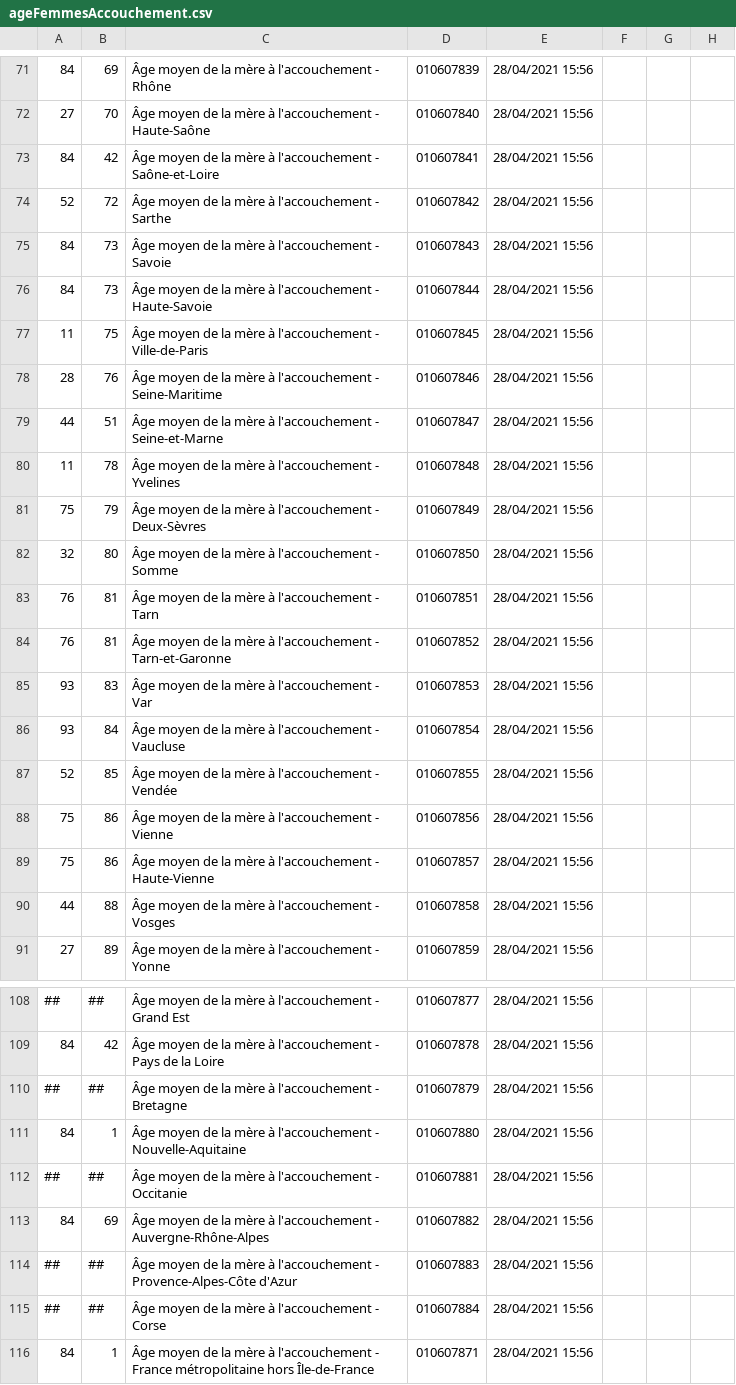
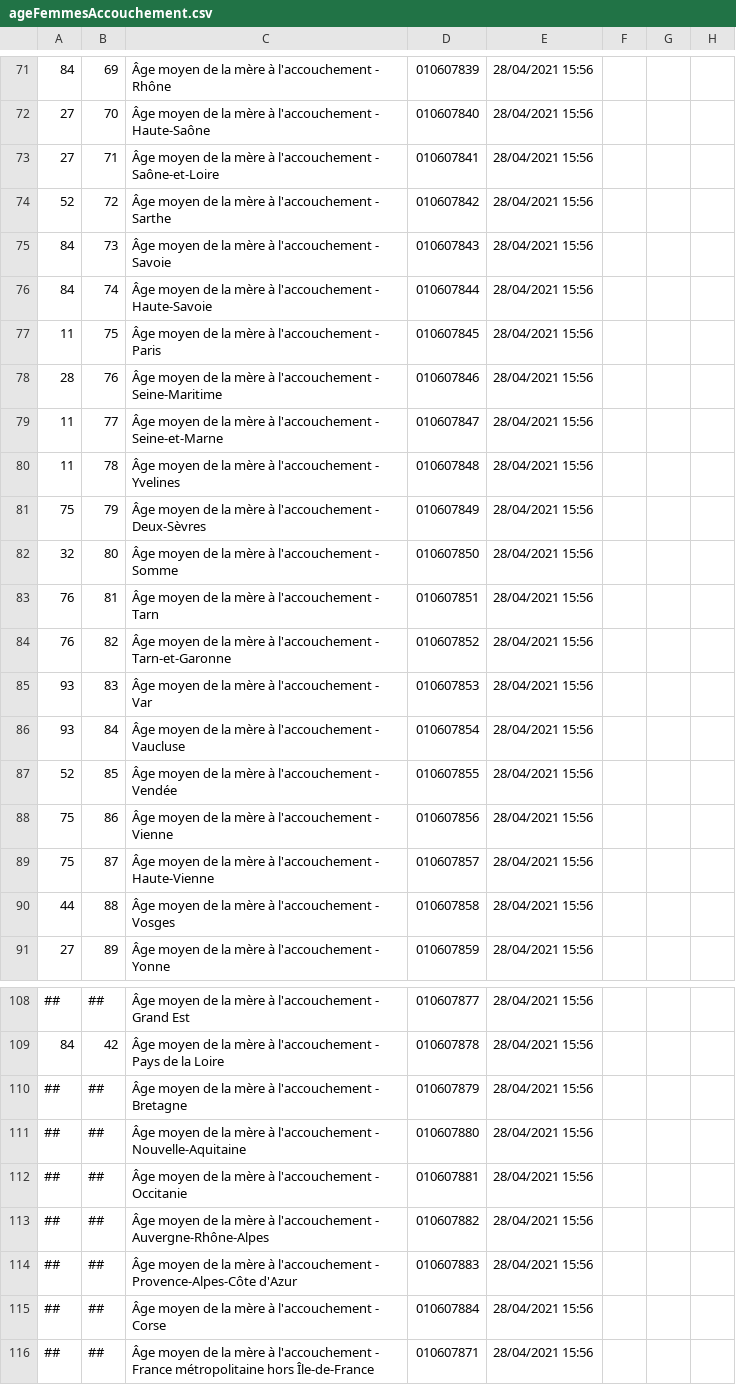
Before and after one commit to paultheron-X/INF552-Project-Data-Visualisation, a CSV file: data/donnees_clean/ageFemmesAccouchement.csv, drawn as a sheet; only a part is shown, gaps mark what is left out; the diff covers the shown part only; the diff names each change by its address in the sheet, - before the commit and + after, or states it on an @@ line.

```diff
--- a/data/donnees_clean/ageFemmesAccouchement.csv
+++ b/data/donnees_clean/ageFemmesAccouchement.csv
-A73: 84
+A73: 27
-B73: 42
+B73: 71
-B76: 73
+B76: 74
-C77: …l'accouchement - Ville-de-Paris
+C77: …l'accouchement - Paris
-A79: 44
+A79: 11
-B79: 51
+B79: 77
-B84: 81
+B84: 82
-B89: 86
+B89: 87
-A111: 84
+A111: ##
-B111: 1
+B111: ##
-A113: 84
+A113: ##
-B113: 69
+B113: ##
-A116: 84
+A116: ##
-B116: 1
+B116: ##
```
Also changed, not shown: 23 edited cells elsewhere in this file, data/donnees_brutes/ageFemmeAccouchement.csv, data/donnees_brutes/pibParHaB.csv, 5 other files.
